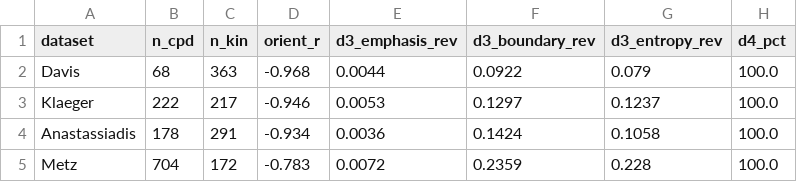
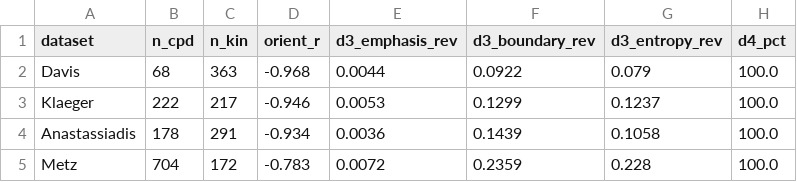
Before and after one commit to polinavino/kinase-selectivity-definitions, a CSV file: candidate_validation.csv, drawn as a sheet.

```diff
--- a/candidate_validation.csv
+++ b/candidate_validation.csv
@@ -2,4 +2,4 @@ dataset,n_cpd,n_kin,orient_r,d3_emphasis_rev,d3_boundary_rev,d3_entropy_rev,d4_p
 Davis,68,363,-0.968,0.0044,0.0922,0.079,100.0
-Klaeger,222,217,-0.946,0.0053,0.1297,0.1237,100.0
-Anastassiadis,178,291,-0.934,0.0036,0.1424,0.1058,100.0
+Klaeger,222,217,-0.946,0.0053,0.1299,0.1237,100.0
+Anastassiadis,178,291,-0.934,0.0036,0.1439,0.1058,100.0
 Metz,704,172,-0.783,0.0072,0.2359,0.228,100.0
```
Also changed, not shown: 39 other files.
